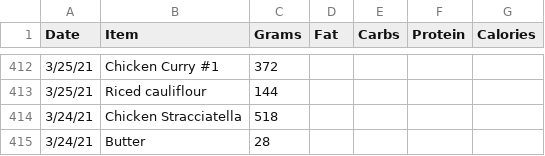
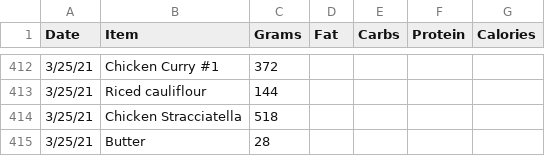
Before and after one commit to tbcombs/Food, a CSV file: FoodInput.csv, drawn as a sheet; only a part is shown, gaps mark what is left out.

Commit message:
Update FoodInput.csv

```diff
--- a/FoodInput.csv
+++ b/FoodInput.csv
@@ -413,3 +413,3 @@ Date,Item,Grams,Fat,Carbs,Protein,Calories
 3/25/21,Riced cauliflour,144,,,,
-3/24/21,Chicken Stracciatella,518,,,,
-3/24/21,Butter,28,,,,
+3/25/21,Chicken Stracciatella,518,,,,
+3/25/21,Butter,28,,,,
```
